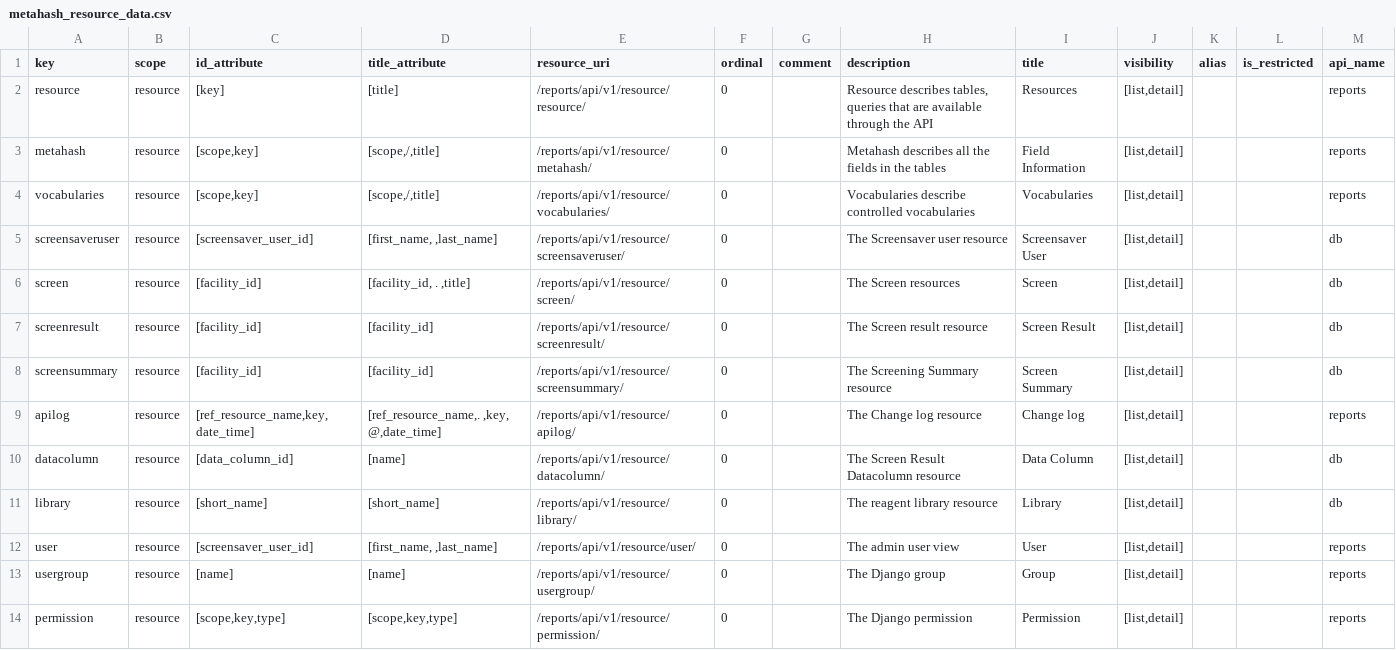
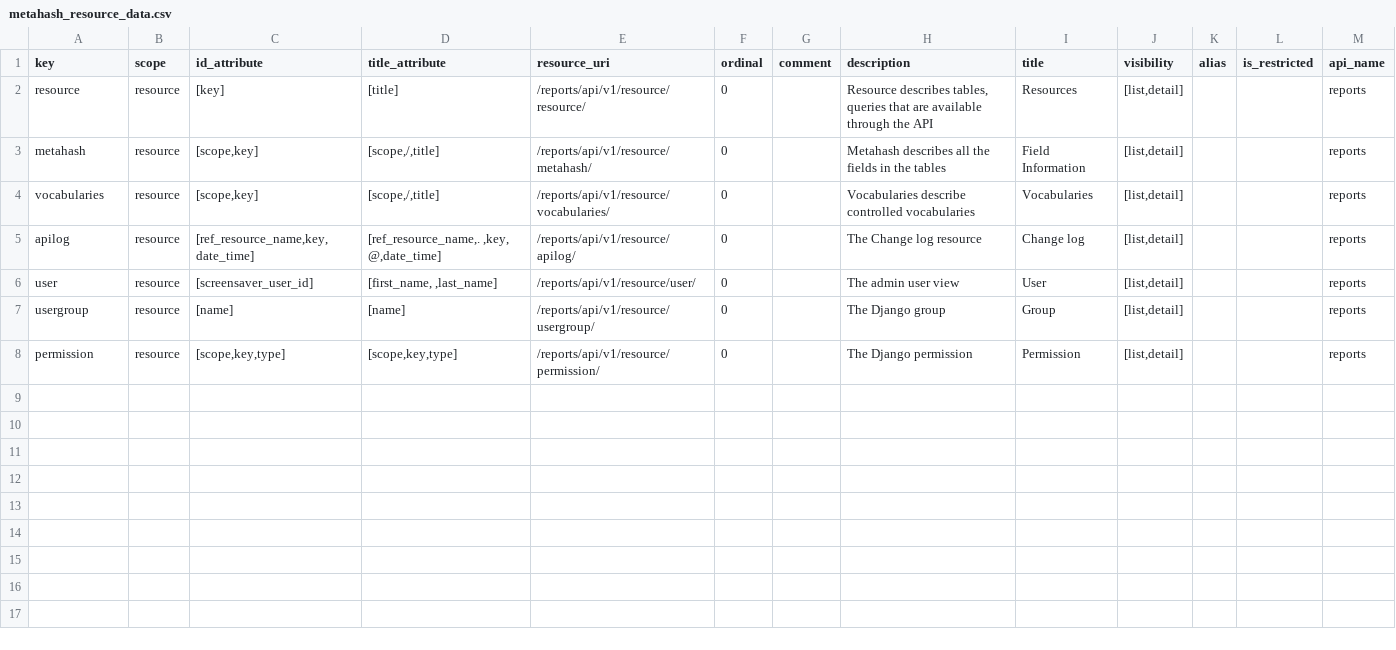
Before and after one commit to seanderickson/lims, a CSV file: reports/static/api_init/metahash_resource_data.csv, drawn as a sheet; only a part is shown; the diff covers the shown part only.

Commit message:
checkpoint: split reports,db project bootstrap files

```diff
--- a/reports/static/api_init/metahash_resource_data.csv
+++ b/reports/static/api_init/metahash_resource_data.csv
@@ -4,9 +4,3 @@ metahash,resource,"[scope,key]","[scope,/,title]",/reports/api/v1/resource/metah
 vocabularies,resource,"[scope,key]","[scope,/,title]",/reports/api/v1/resource/vocabularies/,0,,"Vocabularies describe controlled vocabularies",Vocabularies,"[list,detail]",,,reports
-screensaveruser,resource,[screensaver_user_id],"[first_name, ,last_name]",/reports/api/v1/resource/screensaveruser/,0,,"The Screensaver user resource","Screensaver User","[list,detail]",,,db
-screen,resource,[facility_id],"[facility_id, . ,title]",/reports/api/v1/resource/screen/,0,,"The Screen resources",Screen,"[list,detail]",,,db
-screenresult,resource,[facility_id],[facility_id],/reports/api/v1/resource/screenresult/,0,,"The Screen result resource","Screen Result","[list,detail]",,,db
-screensummary,resource,[facility_id],[facility_id],/reports/api/v1/resource/screensummary/,0,,"The Screening Summary resource","Screen Summary","[list,detail]",,,db
 apilog,resource,"[ref_resource_name,key,date_time]","[ref_resource_name,. ,key, @,date_time]",/reports/api/v1/resource/apilog/,0,,"The Change log resource","Change log","[list,detail]",,,reports
-datacolumn,resource,[data_column_id],[name],/reports/api/v1/resource/datacolumn/,0,,"The Screen Result Datacolumn resource","Data Column","[list,detail]",,,db
-library,resource,[short_name],[short_name],/reports/api/v1/resource/library/,0,,"The reagent library resource",Library,"[list,detail]",,,db
 user,resource,[screensaver_user_id],"[first_name, ,last_name]",/reports/api/v1/resource/user/,0,,"The admin user view",User,"[list,detail]",,,reports
```
Also changed, not shown: 10 removed rows elsewhere in this file, db/static/api_init/metahash_fields_librarycopyplate.csv, db/static/api_init/metahash_fields_reagent.csv, 36 other files.
